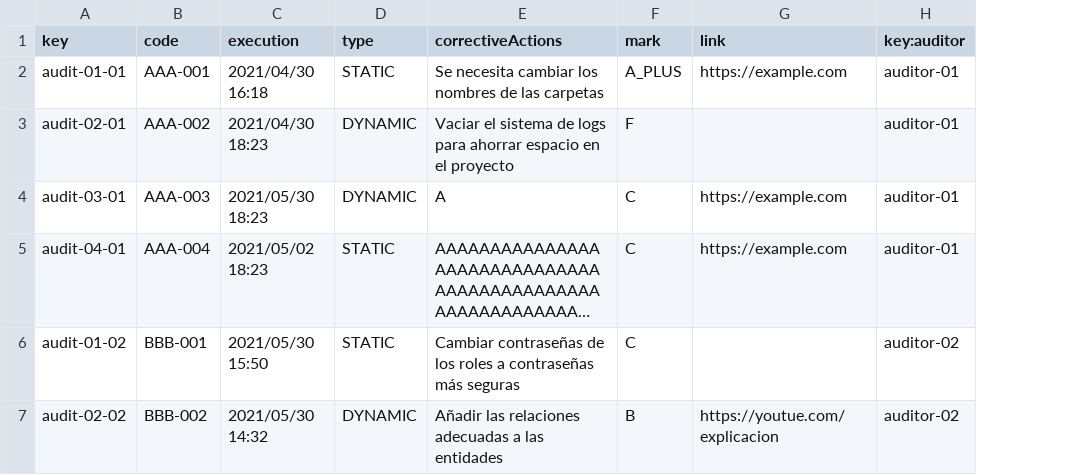
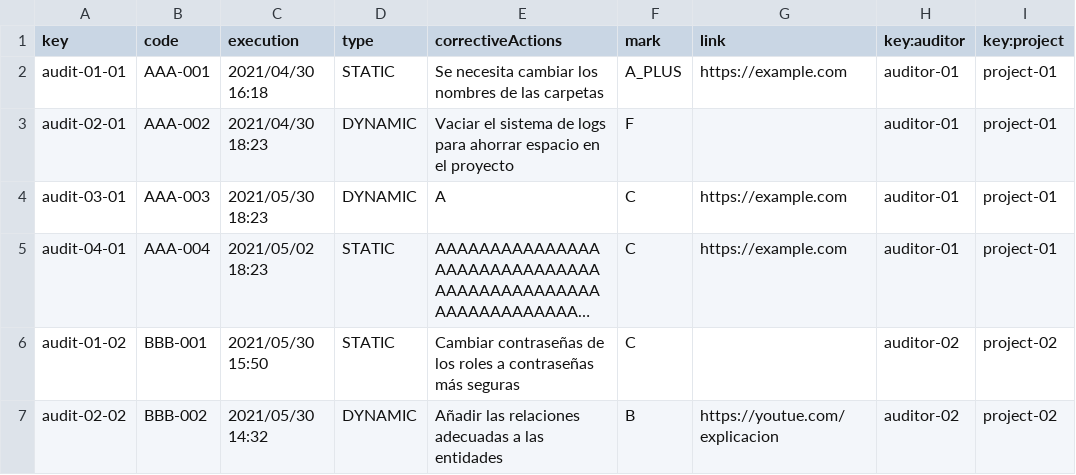
Before and after one commit to josrojrom1/DP2-G27-Acme, a CSV file: src/main/webapp/WEB-INF/resources/sample-data/code-audit.csv, drawn as a sheet; long unchanged cells end in …; the diff names each change by its address in the sheet, - before the commit and + after, or states it on an @@ line.

Commit message:
CSV y entidad de codeAudit actualizados con project OK!

```diff
--- a/src/main/webapp/WEB-INF/resources/sample-data/code-audit.csv
+++ b/src/main/webapp/WEB-INF/resources/sample-data/code-audit.csv
+column I (key:project), rows 2-7: project-01 | project-01 | project-01 | project-01 | project-02 | project-02
```
Also changed, not shown: 1 other file.
